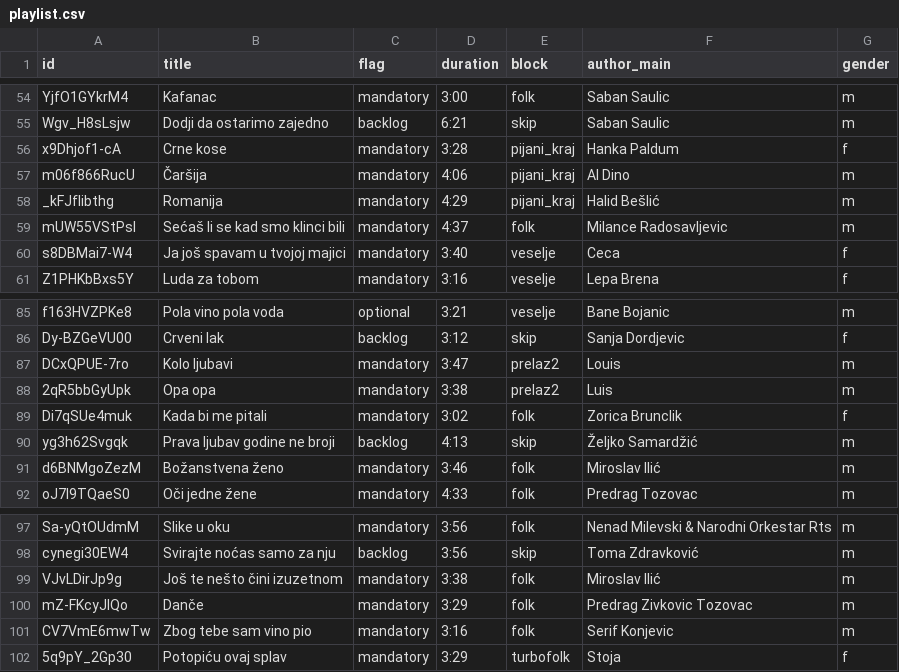
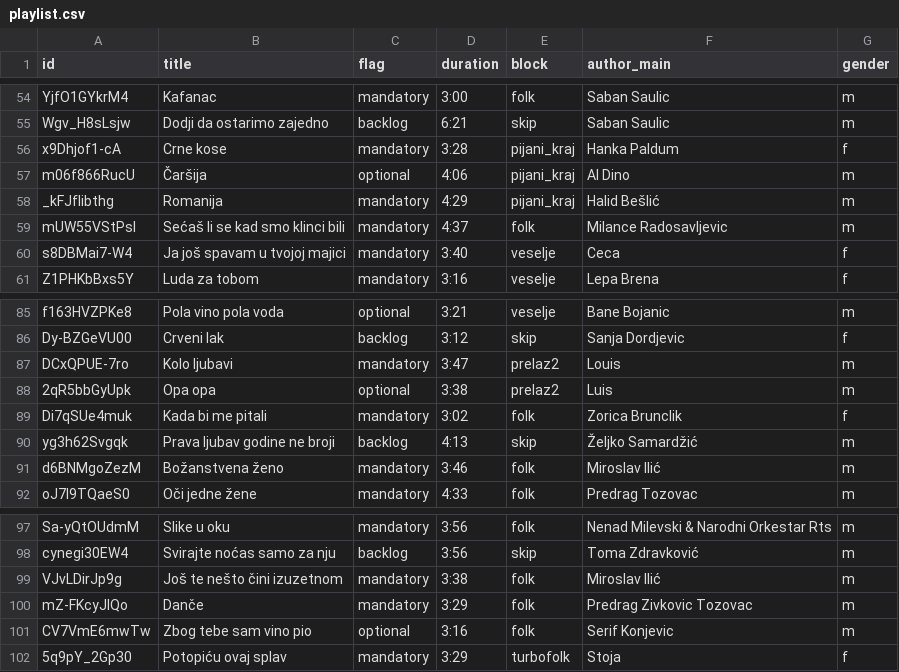
Before and after one commit to ToshKae/nesvil-raspored-pesama, a CSV file: playlist.csv, drawn as a sheet; only a part is shown, gaps mark what is left out.

```diff
--- a/playlist.csv
+++ b/playlist.csv
@@ -56,3 +56,3 @@ Wgv_H8sLsjw,Dodji da ostarimo zajedno,backlog,6:21,skip,Saban Saulic,m
 x9Dhjof1-cA,Crne kose,mandatory,3:28,pijani_kraj,Hanka Paldum,f
-m06f866RucU,Čaršija,mandatory,4:06,pijani_kraj,Al Dino,m
+m06f866RucU,Čaršija,optional,4:06,pijani_kraj,Al Dino,m
 _kFJflibthg,Romanija,mandatory,4:29,pijani_kraj,Halid Bešlić,m
@@ -87,3 +87,3 @@ Dy-BZGeVU00,Crveni lak,backlog,3:12,skip,Sanja Dordjevic,f
 DCxQPUE-7ro,Kolo ljubavi,mandatory,3:47,prelaz2,Louis,m
-2qR5bbGyUpk,Opa opa,mandatory,3:38,prelaz2,Luis,m
+2qR5bbGyUpk,Opa opa,optional,3:38,prelaz2,Luis,m
 Di7qSUe4muk,Kada bi me pitali,mandatory,3:02,folk,Zorica Brunclik,f
@@ -100,3 +100,3 @@ VJvLDirJp9g,Još te nešto čini izuzetnom,mandatory,3:38,folk,Miroslav Ilić,m
 mZ-FKcyJIQo,Dančе,mandatory,3:29,folk,Predrag Zivkovic Tozovac,m
-CV7VmE6mwTw,Zbog tebe sam vino pio,mandatory,3:16,folk,Serif Konjevic,m
+CV7VmE6mwTw,Zbog tebe sam vino pio,optional,3:16,folk,Serif Konjevic,m
 5q9pY_2Gp30,Potopiću ovaj splav,mandatory,3:29,turbofolk,Stoja,f
```
